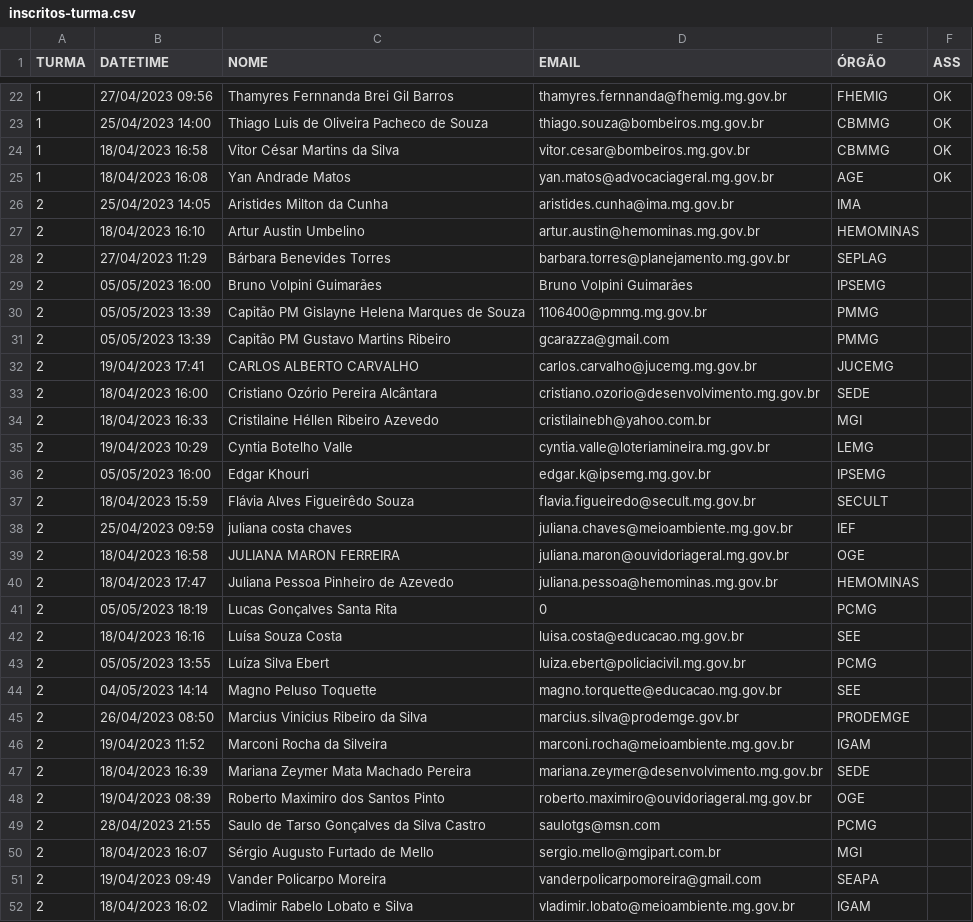
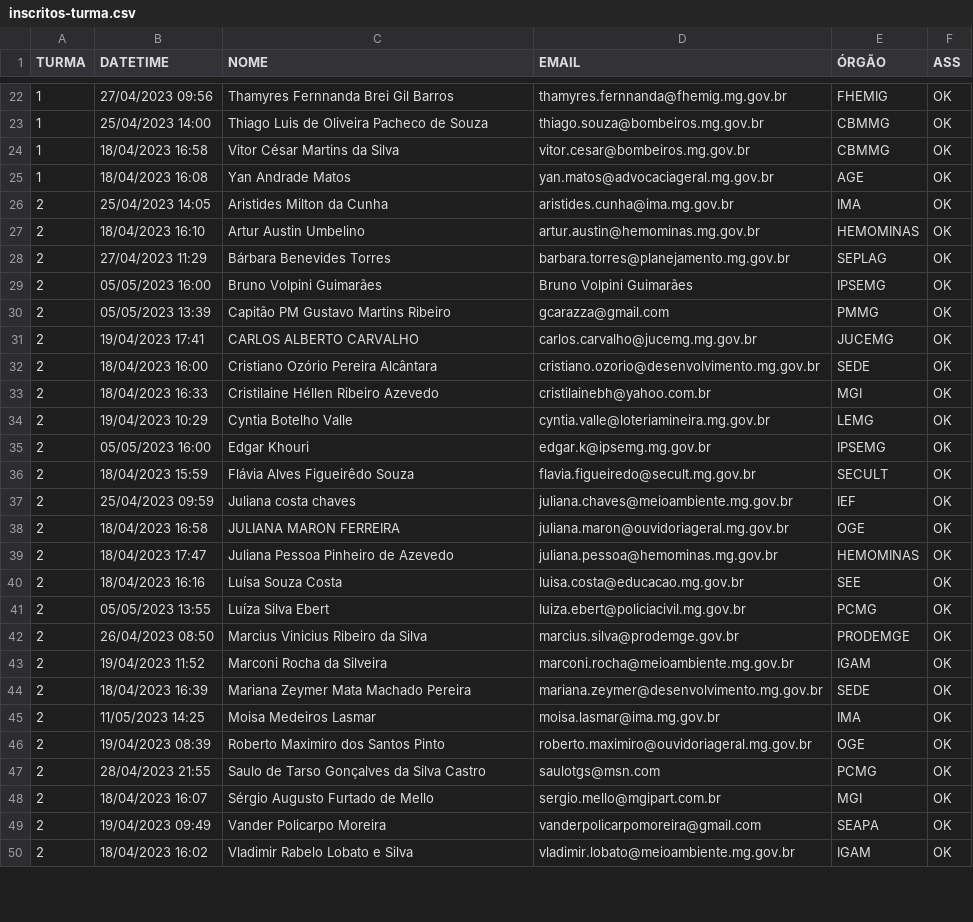
Before and after one commit to transparencia-mg/oficina-semana-controle-2023, a CSV file: inscritos-turma.csv, drawn as a sheet; only a part is shown, gaps mark what is left out; the diff covers the shown part only.

Commit message:
Update inscritos-turma.csv

```diff
--- a/inscritos-turma.csv
+++ b/inscritos-turma.csv
@@ -25,28 +25,26 @@
 1,18/04/2023 16:08,Yan Andrade Matos,yan.matos@advocaciageral.mg.gov.br,AGE,OK
-2,25/04/2023 14:05,Aristides Milton da Cunha,aristides.cunha@ima.mg.gov.br,IMA,
-2,18/04/2023 16:10,Artur Austin Umbelino,artur.austin@hemominas.mg.gov.br,HEMOMINAS,
-2,27/04/2023 11:29,Bárbara Benevides Torres,barbara.torres@planejamento.mg.gov.br,SEPLAG,
-2,05/05/2023 16:00,Bruno Volpini Guimarães,Bruno Volpini Guimarães,IPSEMG,
-2,05/05/2023 13:39,Capitão PM Gislayne Helena Marques de Souza,1106400@pmmg.mg.gov.br,PMMG,
-2,05/05/2023 13:39,Capitão PM Gustavo Martins Ribeiro,gcarazza@gmail.com,PMMG,
-2,19/04/2023 17:41,CARLOS ALBERTO CARVALHO,carlos.carvalho@jucemg.mg.gov.br,JUCEMG,
-2,18/04/2023 16:00,Cristiano Ozório Pereira Alcântara,cristiano.ozorio@desenvolvimento.mg.gov.br,SEDE,
-2,18/04/2023 16:33,Cristilaine Héllen Ribeiro Azevedo,cristilainebh@yahoo.com.br,MGI,
-2,19/04/2023 10:29,Cyntia Botelho Valle,cyntia.valle@loteriamineira.mg.gov.br,LEMG,
-2,05/05/2023 16:00,Edgar Khouri,edgar.k@ipsemg.mg.gov.br,IPSEMG,
-2,18/04/2023 15:59,Flávia Alves Figueirêdo Souza,flavia.figueiredo@secult.mg.gov.br,SECULT,
-2,25/04/2023 09:59,juliana costa chaves,juliana.chaves@meioambiente.mg.gov.br,IEF,
-2,18/04/2023 16:58,JULIANA MARON FERREIRA,juliana.maron@ouvidoriageral.mg.gov.br,OGE,
-2,18/04/2023 17:47,Juliana Pessoa Pinheiro de Azevedo,juliana.pessoa@hemominas.mg.gov.br,HEMOMINAS,
-2,05/05/2023 18:19,Lucas Gonçalves Santa Rita,0,PCMG,
-2,18/04/2023 16:16,Luísa Souza Costa,luisa.costa@educacao.mg.gov.br,SEE,
-2,05/05/2023 13:55,Luíza Silva Ebert,luiza.ebert@policiacivil.mg.gov.br,PCMG,
-2,04/05/2023 14:14,Magno Peluso Toquette,magno.torquette@educacao.mg.gov.br,SEE,
-2,26/04/2023 08:50,Marcius Vinicius Ribeiro da Silva,marcius.silva@prodemge.gov.br,PRODEMGE,
-2,19/04/2023 11:52,Marconi Rocha da Silveira,marconi.rocha@meioambiente.mg.gov.br,IGAM,
-2,18/04/2023 16:39,Mariana Zeymer Mata Machado Pereira,mariana.zeymer@desenvolvimento.mg.gov.br,SEDE,
-2,19/04/2023 08:39,Roberto Maximiro dos Santos Pinto,roberto.maximiro@ouvidoriageral.mg.gov.br,OGE,
-2,28/04/2023 21:55,Saulo de Tarso Gonçalves da Silva Castro,saulotgs@msn.com,PCMG,
-2,18/04/2023 16:07,Sérgio Augusto Furtado de Mello,sergio.mello@mgipart.com.br,MGI,
-2,19/04/2023 09:49,Vander Policarpo Moreira,vanderpolicarpomoreira@gmail.com,SEAPA,
-2,18/04/2023 16:02,Vladimir Rabelo Lobato e Silva,vladimir.lobato@meioambiente.mg.gov.br,IGAM,
+2,25/04/2023 14:05,Aristides Milton da Cunha,aristides.cunha@ima.mg.gov.br,IMA,OK
+2,18/04/2023 16:10,Artur Austin Umbelino,artur.austin@hemominas.mg.gov.br,HEMOMINAS,OK
+2,27/04/2023 11:29,Bárbara Benevides Torres,barbara.torres@planejamento.mg.gov.br,SEPLAG,OK
+2,05/05/2023 16:00,Bruno Volpini Guimarães,Bruno Volpini Guimarães,IPSEMG,OK
+2,05/05/2023 13:39,Capitão PM Gustavo Martins Ribeiro,gcarazza@gmail.com,PMMG,OK
+2,19/04/2023 17:41,CARLOS ALBERTO CARVALHO,carlos.carvalho@jucemg.mg.gov.br,JUCEMG,OK
+2,18/04/2023 16:00,Cristiano Ozório Pereira Alcântara,cristiano.ozorio@desenvolvimento.mg.gov.br,SEDE,OK
+2,18/04/2023 16:33,Cristilaine Héllen Ribeiro Azevedo,cristilainebh@yahoo.com.br,MGI,OK
+2,19/04/2023 10:29,Cyntia Botelho Valle,cyntia.valle@loteriamineira.mg.gov.br,LEMG,OK
+2,05/05/2023 16:00,Edgar Khouri,edgar.k@ipsemg.mg.gov.br,IPSEMG,OK
+2,18/04/2023 15:59,Flávia Alves Figueirêdo Souza,flavia.figueiredo@secult.mg.gov.br,SECULT,OK
+2,25/04/2023 09:59,Juliana costa chaves,juliana.chaves@meioambiente.mg.gov.br,IEF,OK
+2,18/04/2023 16:58,JULIANA MARON FERREIRA,juliana.maron@ouvidoriageral.mg.gov.br,OGE,OK
+2,18/04/2023 17:47,Juliana Pessoa Pinheiro de Azevedo,juliana.pessoa@hemominas.mg.gov.br,HEMOMINAS,OK
+2,18/04/2023 16:16,Luísa Souza Costa,luisa.costa@educacao.mg.gov.br,SEE,OK
+2,05/05/2023 13:55,Luíza Silva Ebert,luiza.ebert@policiacivil.mg.gov.br,PCMG,OK
+2,26/04/2023 08:50,Marcius Vinicius Ribeiro da Silva,marcius.silva@prodemge.gov.br,PRODEMGE,OK
+2,19/04/2023 11:52,Marconi Rocha da Silveira,marconi.rocha@meioambiente.mg.gov.br,IGAM,OK
+2,18/04/2023 16:39,Mariana Zeymer Mata Machado Pereira,mariana.zeymer@desenvolvimento.mg.gov.br,SEDE,OK
+2,11/05/2023 14:25,Moisa Medeiros Lasmar,moisa.lasmar@ima.mg.gov.br,IMA,OK
+2,19/04/2023 08:39,Roberto Maximiro dos Santos Pinto,roberto.maximiro@ouvidoriageral.mg.gov.br,OGE,OK
+2,28/04/2023 21:55,Saulo de Tarso Gonçalves da Silva Castro,saulotgs@msn.com,PCMG,OK
+2,18/04/2023 16:07,Sérgio Augusto Furtado de Mello,sergio.mello@mgipart.com.br,MGI,OK
+2,19/04/2023 09:49,Vander Policarpo Moreira,vanderpolicarpomoreira@gmail.com,SEAPA,OK
+2,18/04/2023 16:02,Vladimir Rabelo Lobato e Silva,vladimir.lobato@meioambiente.mg.gov.br,IGAM,OK
```
Also changed, not shown: 1 added row, 3 removed rows and 27 edited cells elsewhere in this file.
